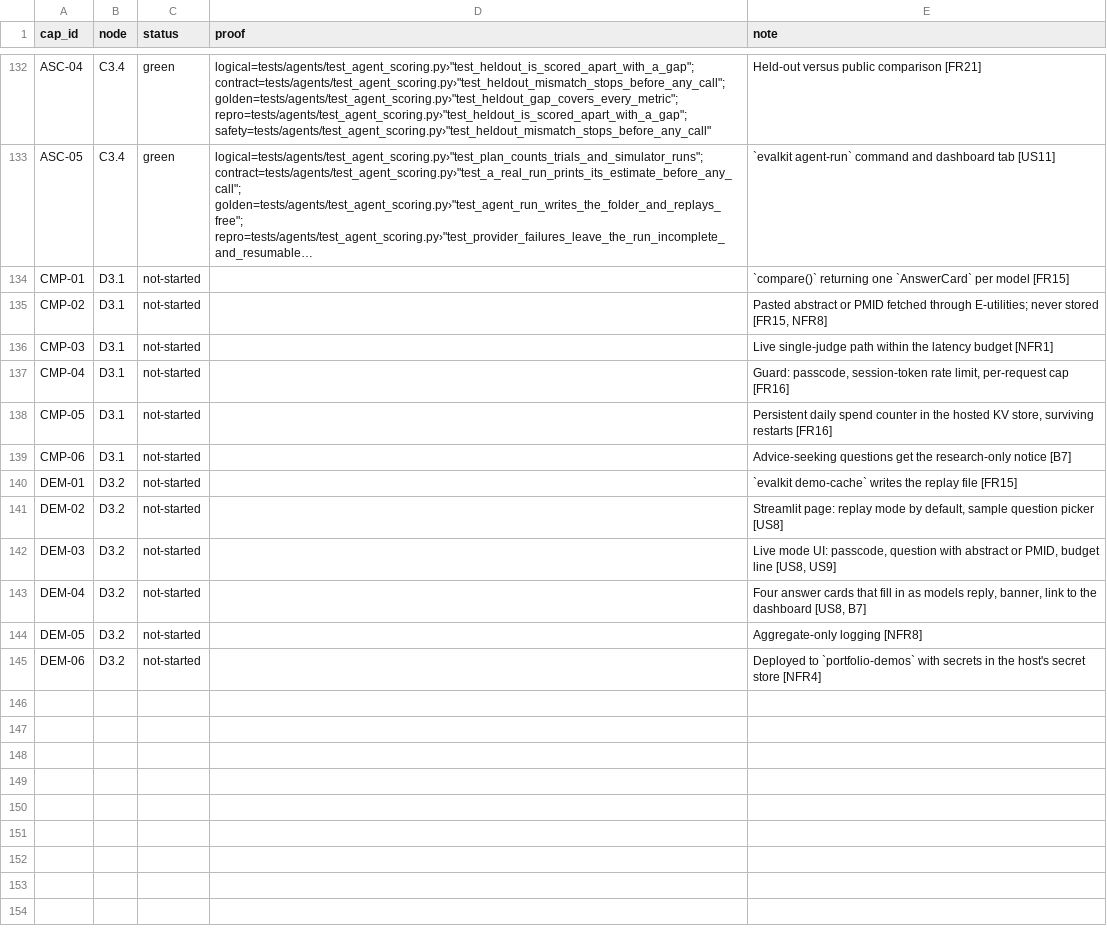
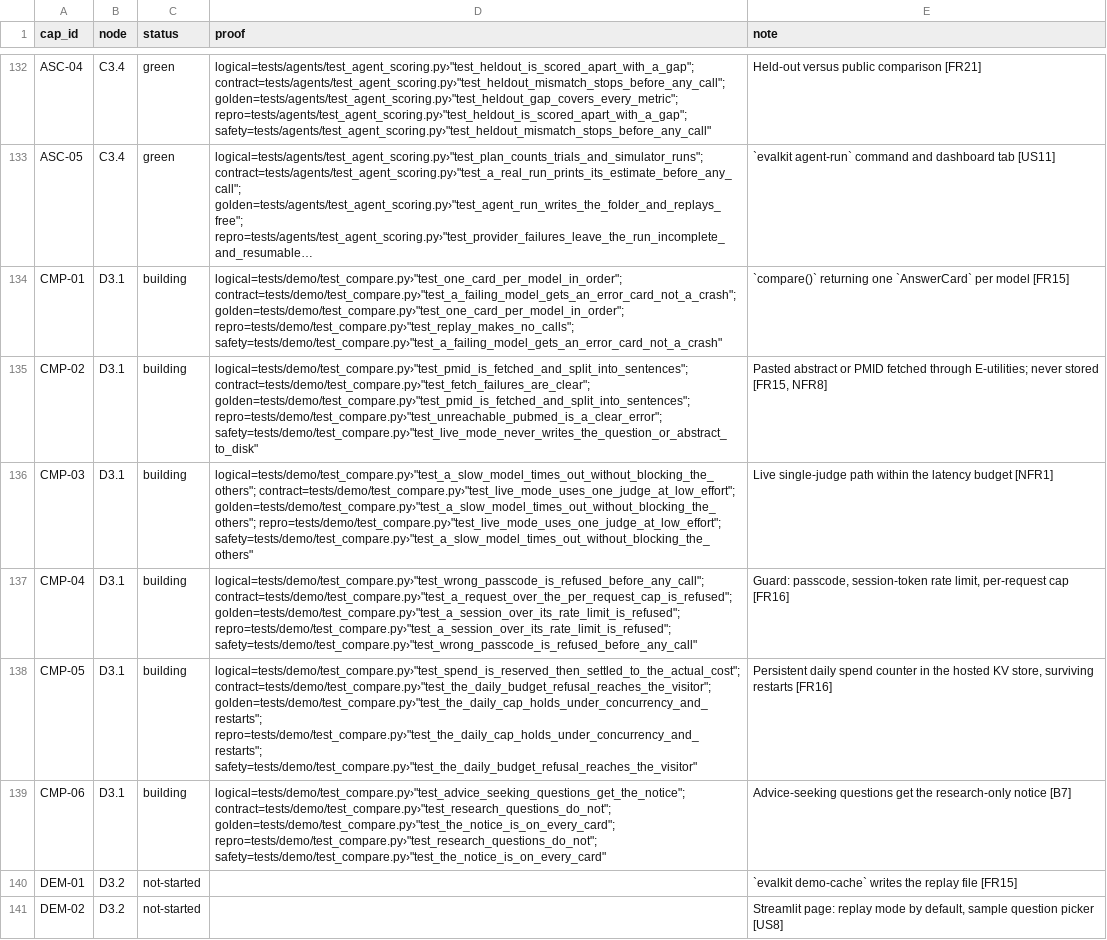
Before and after one commit to biplob819/evalkit, a TSV file: docs/graph/catalog.tsv, drawn as a sheet; only a part is shown, gaps mark what is left out; the shorter side is filled out with more unchanged rows; long unchanged cells end in …; the diff names each change by its address in the sheet, - before the commit and + after, or states it on an @@ line.

```diff
--- a/docs/graph/catalog.tsv
+++ b/docs/graph/catalog.tsv
-C134:C139 (status): not-started
+C134:C139 (status): building
-D134 (proof): (empty)
+D134 (proof): logical=tests/demo/test_compare.py›"test_one_card_per_model_in_order"; contract=tests/demo/test_compare.py›"test_a_failing_model_gets_an_error_card_not_a_crash"; golden=tests/demo/test_compare.py›"test_one_card_per_model_in_order"; repro=tests/demo/test_compare.py›"test_replay_makes_no_calls"; safety=tests/demo/test_compare.py›"test_a_failing_model_gets_an_error_card_not_a_crash"
-D135 (proof): (empty)
+D135 (proof): logical=tests/demo/test_compare.py›"test_pmid_is_fetched_and_split_into_sentences"; contract=tests/demo/test_compare.py›"test_fetch_failures_are_clear"; golden=tests/demo/test_compare.py›"test_pmid_is_fetched_and_split_into_sentences"; repro=tests/demo/test_compare.py›"test_unreachable_pubmed_is_a_clear_error"; safety=tests/demo/test_compare.py›"test_live_mode_never_writes_the_question_or_abstract_to_disk"
-D136 (proof): (empty)
+D136 (proof): logical=tests/demo/test_compare.py›"test_a_slow_model_times_out_without_blocking_the_others"; contract=tests/demo/test_compare.py›"test_live_mode_uses_one_judge_at_low_effort"; golden=tests/demo/test_compare.py›"test_a_slow_model_times_out_without_blocking_the_others"; repro=tests/demo/test_compare.py›"test_live_mode_uses_one_judge_at_low_effort"; safety=tests/demo/test_compare.py›"test_a_slow_model_times_out_without_blocking_the_others"
-D137 (proof): (empty)
+D137 (proof): logical=tests/demo/test_compare.py›"test_wrong_passcode_is_refused_before_any_call"; contract=tests/demo/test_compare.py›"test_a_request_over_the_per_request_cap_is_refused"; golden=tests/demo/test_compare.py›"test_a_session_over_its_rate_limit_is_refused"; repro=tests/demo/test_compare.py›"test_a_session_over_its_rate_limit_is_refused"; safety=tests/demo/test_compare.py›"test_wrong_passcode_is_refused_before_any_call"
-D138 (proof): (empty)
+D138 (proof): logical=tests/demo/test_compare.py›"test_spend_is_reserved_then_settled_to_the_actual_cost"; contract=tests/demo/test_compare.py›"test_the_daily_budget_refusal_reaches_the_visitor"; golden=tests/demo/test_compare.py›"test_the_daily_cap_holds_under_concurrency_and_restarts"; repro=tests/demo/test_compare.py›"test_the_daily_cap_holds_under_concurrency_and_restarts"; safety=tests/demo/test_compare.py›"test_the_daily_budget_refusal_reaches_the_visitor"
-D139 (proof): (empty)
+D139 (proof): logical=tests/demo/test_compare.py›"test_advice_seeking_questions_get_the_notice"; contract=tests/demo/test_compare.py›"test_research_questions_do_not"; golden=tests/demo/test_compare.py›"test_the_notice_is_on_every_card"; repro=tests/demo/test_compare.py›"test_research_questions_do_not"; safety=tests/demo/test_compare.py›"test_the_notice_is_on_every_card"
```
Also changed, not shown: 12 other files.
